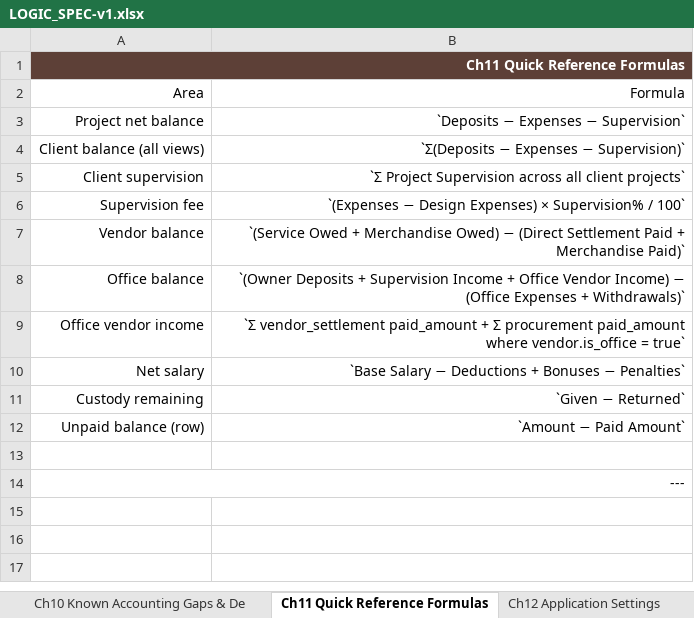
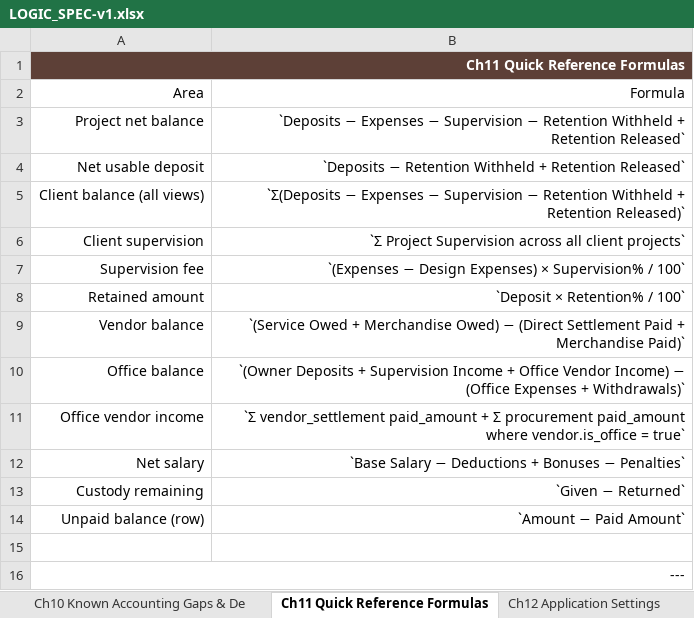
Before and after one commit to Gendy92/Sara-Arch, an Excel workbook: LOGIC_SPEC-v1.xlsx, sheet Ch11 Quick Reference Formulas, drawn as a sheet; values as stored, in another font and other column widths than the file's, no borders; addresses are those after the commit; the diff names each change by its address in the sheet, - before the commit and + after, or states it on an @@ line.

Commit message:
feat: v294 retention/holdback tracking + supervision period-close audit rows

```diff
--- a/LOGIC_SPEC-v1.xlsx (sheet Ch11 Quick Reference Formulas)
+++ b/LOGIC_SPEC-v1.xlsx (sheet Ch11 Quick Reference Formulas)
-B3: …Expenses − Supervision`
+B3: …Expenses − Supervision − Retention Withheld + Retention Released`
+row 4: Net usable deposit | `Deposits − Retention Withheld + Retention Released`
-B5: …Expenses − Supervision)`
+B5: …Expenses − Supervision − Retention Withheld + Retention Released)`
+row 8: Retained amount | `Deposit × Retention% / 100`
```
Also changed, not shown: sheet Ch2 Project Accounting, sheet Ch10 Known Accounting Gaps & De, Specs/SPEC-v2.xlsx, 19 other files.
